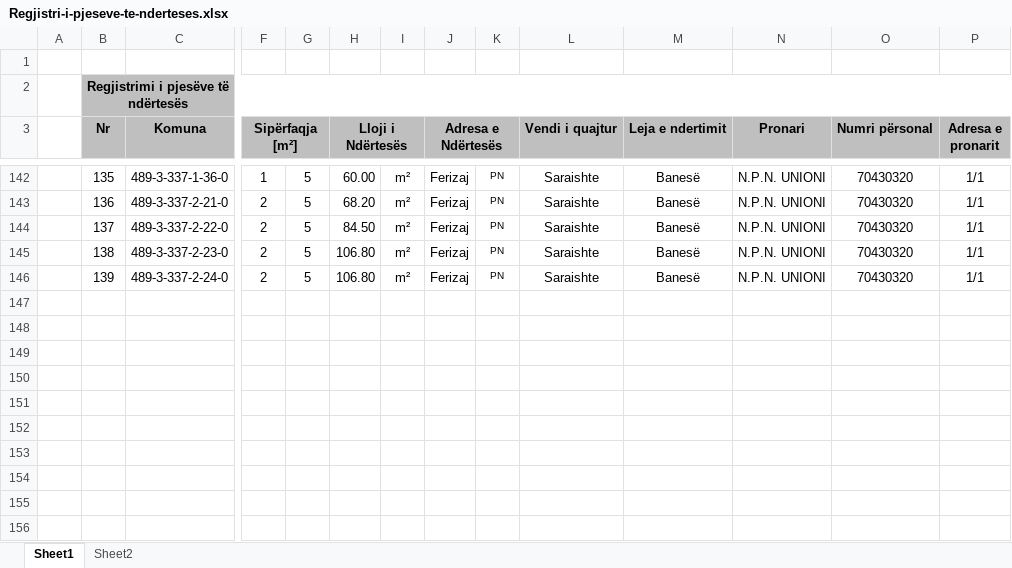
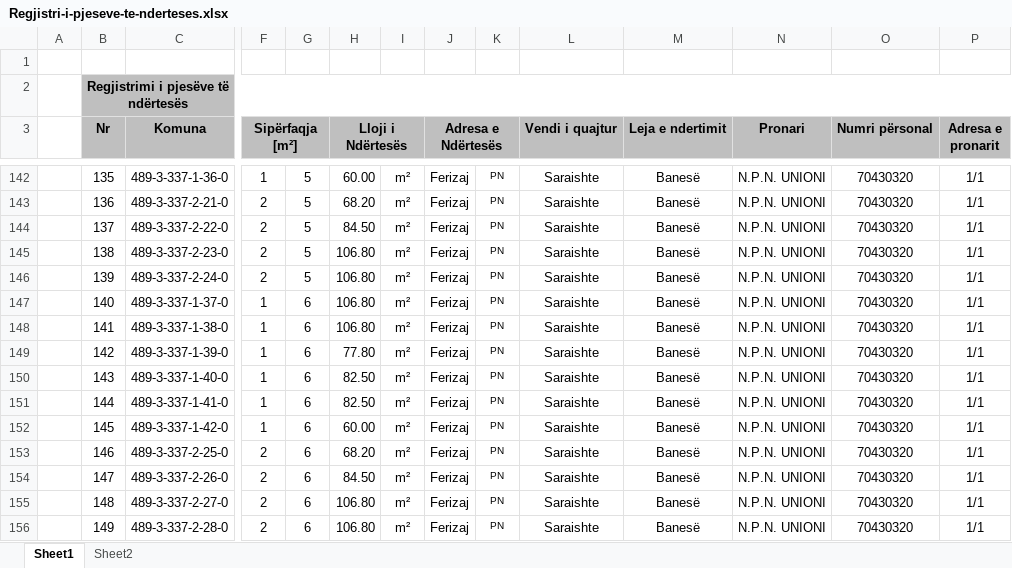
Before and after one commit to geo-coding/Unioni-337-0-Objekti, an Excel workbook: 5-Njësit-Banesore/regjistri/Regjistri-i-pjeseve-te-nderteses.xlsx, sheet Sheet1, drawn as a sheet; only a part is shown, gaps mark what is left out; values as stored, in another font and other column widths than the file's, no borders; rows hold the shown columns only; the diff names each change by its address in the sheet, - before the commit and + after, or states it on an @@ line.

```diff
--- a/5-Njësit-Banesore/regjistri/Regjistri-i-pjeseve-te-nderteses.xlsx (sheet Sheet1)
+++ b/5-Njësit-Banesore/regjistri/Regjistri-i-pjeseve-te-nderteses.xlsx (sheet Sheet1)
+row 147:  | 140 | 489-3-337-1-37-0 | 1 | 6 | 106.80 | m² | Ferizaj | PN | Saraishte | Banesë | N.P.N. UNIONI | 70430320 | 1/1
+row 148:  | 141 | 489-3-337-1-38-0 | 1 | 6 | 106.80 | m² | Ferizaj | PN | Saraishte | Banesë | N.P.N. UNIONI | 70430320 | 1/1
+row 149:  | 142 | 489-3-337-1-39-0 | 1 | 6 | 77.80 | m² | Ferizaj | PN | Saraishte | Banesë | N.P.N. UNIONI | 70430320 | 1/1
+row 150:  | 143 | 489-3-337-1-40-0 | 1 | 6 | 82.50 | m² | Ferizaj | PN | Saraishte | Banesë | N.P.N. UNIONI | 70430320 | 1/1
+row 151:  | 144 | 489-3-337-1-41-0 | 1 | 6 | 82.50 | m² | Ferizaj | PN | Saraishte | Banesë | N.P.N. UNIONI | 70430320 | 1/1
+row 152:  | 145 | 489-3-337-1-42-0 | 1 | 6 | 60.00 | m² | Ferizaj | PN | Saraishte | Banesë | N.P.N. UNIONI | 70430320 | 1/1
+row 153:  | 146 | 489-3-337-2-25-0 | 2 | 6 | 68.20 | m² | Ferizaj | PN | Saraishte | Banesë | N.P.N. UNIONI | 70430320 | 1/1
+row 154:  | 147 | 489-3-337-2-26-0 | 2 | 6 | 84.50 | m² | Ferizaj | PN | Saraishte | Banesë | N.P.N. UNIONI | 70430320 | 1/1
+row 155:  | 148 | 489-3-337-2-27-0 | 2 | 6 | 106.80 | m² | Ferizaj | PN | Saraishte | Banesë | N.P.N. UNIONI | 70430320 | 1/1
+row 156:  | 149 | 489-3-337-2-28-0 | 2 | 6 | 106.80 | m² | Ferizaj | PN | Saraishte | Banesë | N.P.N. UNIONI | 70430320 | 1/1
```
Also changed, not shown: 5-Njësit-Banesore/regjistri/Koordinatat.xlsx, 2 other files.
